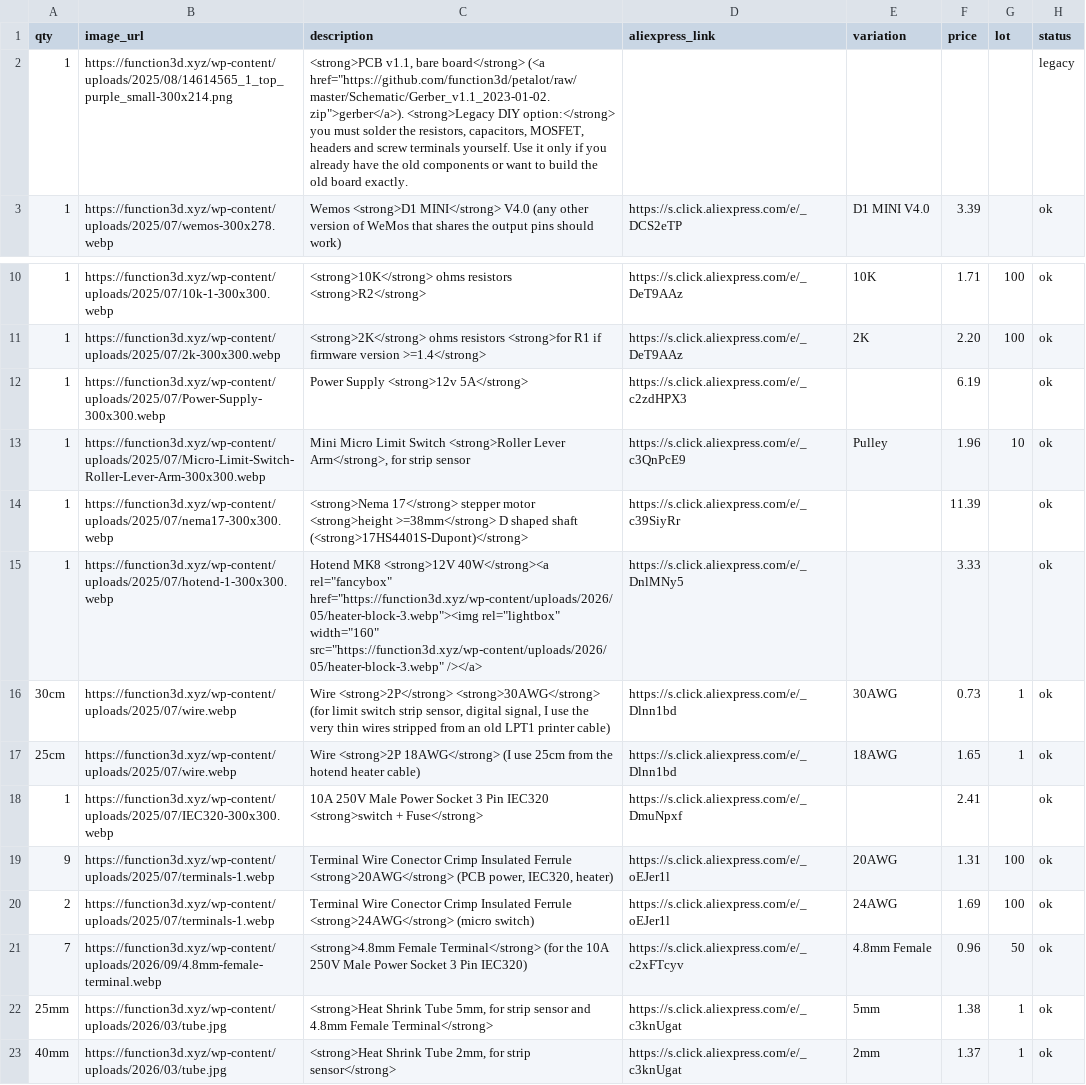
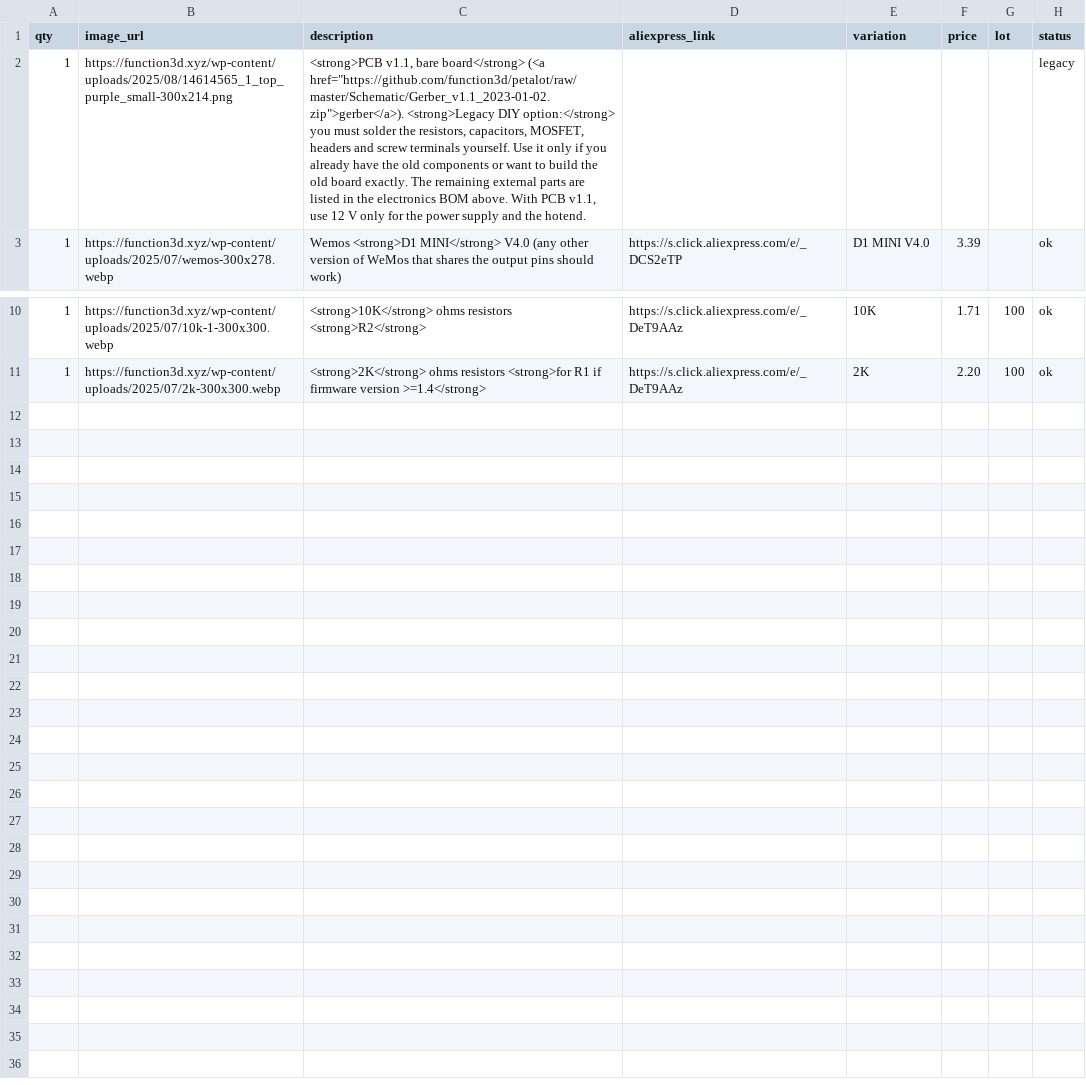
Before and after one commit to function3d/petalot, a CSV file: parts-list-electronics-legacy.csv, drawn as a sheet; only a part is shown, gaps mark what is left out; the diff names each change by its address in the sheet, - before the commit and + after, or states it on an @@ line.

```diff
--- a/parts-list-electronics-legacy.csv
+++ b/parts-list-electronics-legacy.csv
-C2 (description): …board exactly.
+C2 (description): …board exactly. The remaining external parts are listed in the electronics BOM above. With PCB v1.1, use 12 V only for the power supply and the hotend.
-row 12: 1 | https://function3d.xyz/wp-content/uploads/2025/07/Power-Supply-300x300.webp | Power Supply <strong>12v 5A</strong> | https://s.click.aliexpress.com/e/_c2zdHPX3 |  | 6.19 |  | ok
-row 13: 1 | https://function3d.xyz/wp-content/uploads/2025/07/Micro-Limit-Switch-Roller-Lever-Arm-300x300.webp | Mini Micro Limit Switch <strong>Roller Lever Arm</strong>, for strip sensor | https://s.click.aliexpress.com/e/_c3QnPcE9 | Pulley | 1.96 | 10 | ok
-row 14: 1 | https://function3d.xyz/wp-content/uploads/2025/07/nema17-300x300.webp | <strong>Nema 17</strong> stepper motor <strong>height >=38mm</strong> D shaped shaft (<strong>17HS4401S-Dupont)</strong> | https://s.click.aliexpress.com/e/_c39SiyRr |  | 11.39 |  | ok
-row 15: 1 | https://function3d.xyz/wp-content/uploads/2025/07/hotend-1-300x300.webp | Hotend MK8 <strong>12V 40W</strong><a rel="fancybox" href="https://function3d.xyz/wp-content/uploads/2026/05/heater-block-3.webp"><img rel="lightbox" width="160" src="https://function3d.xyz/wp-content/uploads/2026/05/heater-block-3.webp" /></a> | https://s.click.aliexpress.com/e/_DnlMNy5 |  | 3.33 |  | ok
-row 16: 30cm | https://function3d.xyz/wp-content/uploads/2025/07/wire.webp | Wire <strong>2P</strong> <strong>30AWG</strong> (for limit switch strip sensor, digital signal, I use the very thin wires stripped from an old LPT1 printer cable) | https://s.click.aliexpress.com/e/_Dlnn1bd | 30AWG | 0.73 | 1 | ok
-row 17: 25cm | https://function3d.xyz/wp-content/uploads/2025/07/wire.webp | Wire <strong>2P 18AWG</strong> (I use 25cm from the hotend heater cable) | https://s.click.aliexpress.com/e/_Dlnn1bd | 18AWG | 1.65 | 1 | ok
-row 18: 1 | https://function3d.xyz/wp-content/uploads/2025/07/IEC320-300x300.webp | 10A 250V Male Power Socket 3 Pin IEC320 <strong>switch + Fuse</strong> | https://s.click.aliexpress.com/e/_DmuNpxf |  | 2.41 |  | ok
-row 19: 9 | https://function3d.xyz/wp-content/uploads/2025/07/terminals-1.webp | Terminal Wire Conector Crimp Insulated Ferrule <strong>20AWG</strong> (PCB power, IEC320, heater) | https://s.click.aliexpress.com/e/_oEJer1l | 20AWG | 1.31 | 100 | ok
-row 20: 2 | https://function3d.xyz/wp-content/uploads/2025/07/terminals-1.webp | Terminal Wire Conector Crimp Insulated Ferrule <strong>24AWG</strong> (micro switch) | https://s.click.aliexpress.com/e/_oEJer1l | 24AWG | 1.69 | 100 | ok
-row 21: 7 | https://function3d.xyz/wp-content/uploads/2026/09/4.8mm-female-terminal.webp | <strong>4.8mm Female Terminal</strong> (for the 10A 250V Male Power Socket 3 Pin IEC320) | https://s.click.aliexpress.com/e/_c2xFTcyv | 4.8mm Female | 0.96 | 50 | ok
-row 22: 25mm | https://function3d.xyz/wp-content/uploads/2026/03/tube.jpg | <strong>Heat Shrink Tube 5mm, for strip sensor and 4.8mm Female Terminal</strong> | https://s.click.aliexpress.com/e/_c3knUgat | 5mm | 1.38 | 1 | ok
-row 23: 40mm | https://function3d.xyz/wp-content/uploads/2026/03/tube.jpg | <strong>Heat Shrink Tube 2mm, for strip sensor</strong> | https://s.click.aliexpress.com/e/_c3knUgat | 2mm | 1.37 | 1 | ok
```
Also changed, not shown: parts-list-electronics-legacy.es.csv, 3 other files.
